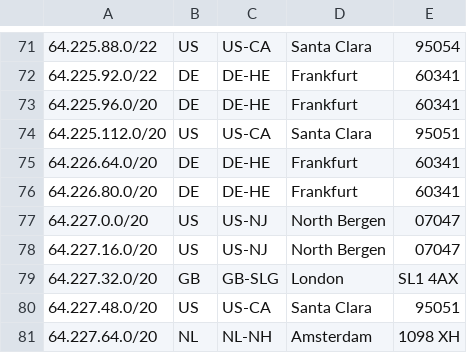
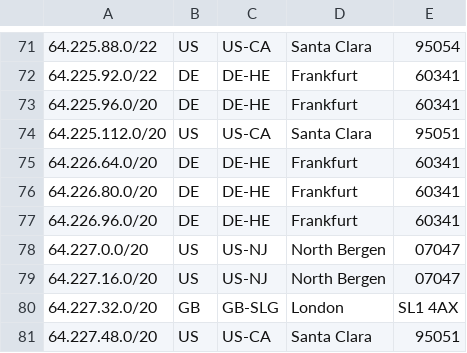
Before and after one commit to femueller/cloud-ip-ranges, a CSV file: digitalocean.csv, drawn as a sheet; only a part is shown, gaps mark what is left out; the shorter side is filled out with more unchanged rows.

Commit message:
Commit: 2023-03-21-18:00:05

```diff
--- a/digitalocean.csv
+++ b/digitalocean.csv
@@ -76,2 +76,3 @@
 64.226.80.0/20,DE,DE-HE,Frankfurt,60341
+64.226.96.0/20,DE,DE-HE,Frankfurt,60341
 64.227.0.0/20,US,US-NJ,North Bergen,07047
```
